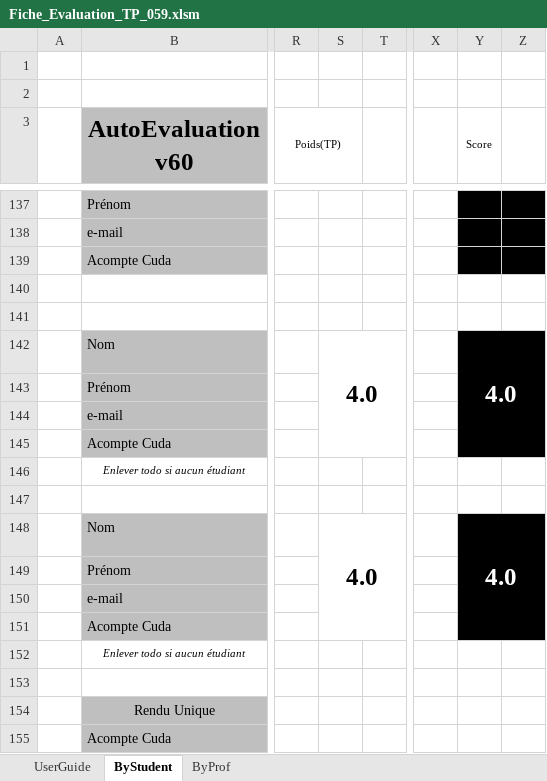
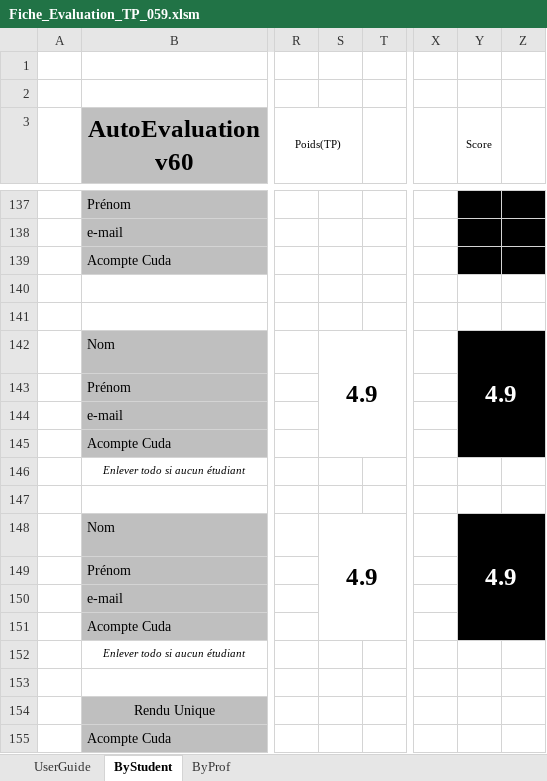
Before and after one commit to guillaumemouchet/Java_Cuda, an Excel workbook: Fiche_Evaluation_TP_059.xlsm, sheet ByStudent, drawn as a sheet; only a part is shown, gaps mark what is left out; values as stored, in another font and other column widths than the file's, no borders; charts and pictures and conditional formats not drawn; the diff covers the shown part only; the diff names each change by its address in the sheet, - before the commit and + after, or states it on an @@ line.

```diff
--- a/Fiche_Evaluation_TP_059.xlsm (sheet ByStudent)
+++ b/Fiche_Evaluation_TP_059.xlsm (sheet ByStudent)
-S142: 4.0
+S142: 4.9
-Y142 (Score): 4.0
+Y142 (Score): 4.9
-S148: 4.0
+S148: 4.9
-Y148 (Score): 4.0
+Y148 (Score): 4.9
```
Also changed, not shown: 1 added row, 1 removed row and 31 edited cells elsewhere in this sheet, sheet ByProf, hidden cells, charts or pictures, 19 other files.
